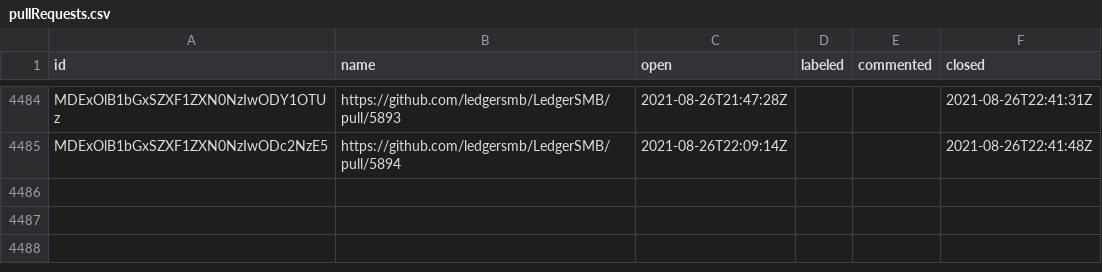
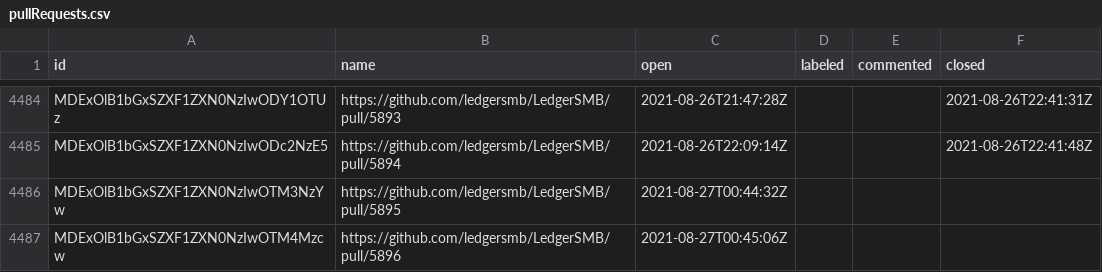
Before and after one commit to ledgersmb/ledgersmb-oselvar, a CSV file: data/ledgersmb/LedgerSMB/pullRequests.csv, drawn as a sheet; only a part is shown, gaps mark what is left out.

```diff
--- a/data/ledgersmb/LedgerSMB/pullRequests.csv
+++ b/data/ledgersmb/LedgerSMB/pullRequests.csv
@@ -4485 +4485,3 @@ MDExOlB1bGxSZXF1ZXN0NzIwODY1OTUz,https://github.com/ledgersmb/LedgerSMB/pull/589
 MDExOlB1bGxSZXF1ZXN0NzIwODc2NzE5,https://github.com/ledgersmb/LedgerSMB/pull/5894,2021-08-26T22:09:14Z,,,2021-08-26T22:41:48Z
+MDExOlB1bGxSZXF1ZXN0NzIwOTM3NzYw,https://github.com/ledgersmb/LedgerSMB/pull/5895,2021-08-27T00:44:32Z,,,
+MDExOlB1bGxSZXF1ZXN0NzIwOTM4Mzcw,https://github.com/ledgersmb/LedgerSMB/pull/5896,2021-08-27T00:45:06Z,,,
```
